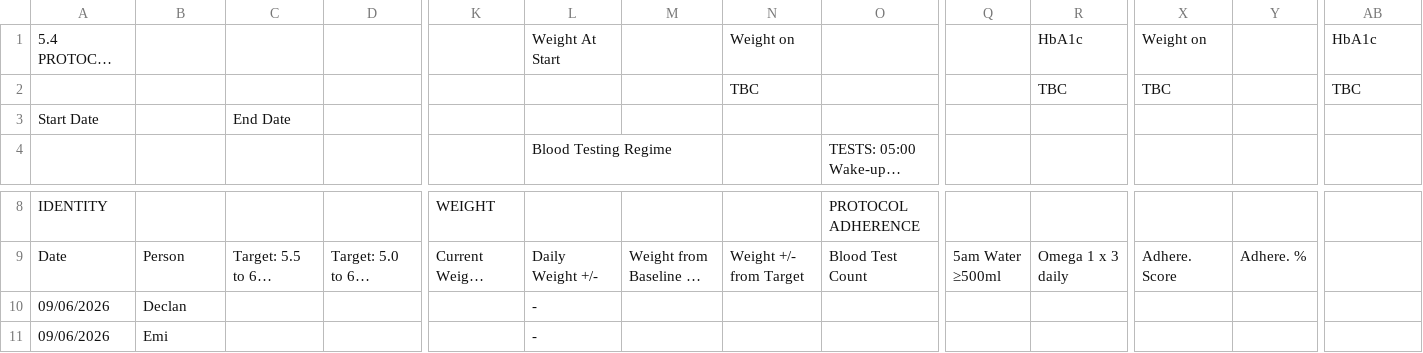
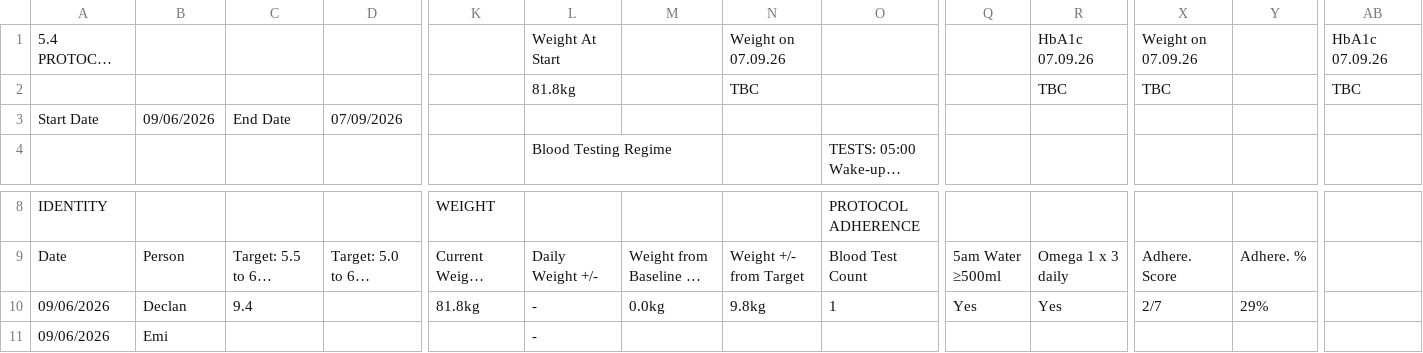
Before and after one commit to Declan2501/54-protocol, a CSV file: data.csv, drawn as a sheet; only a part is shown, gaps mark what is left out; long unchanged cells end in …; removed rows and columns are numbered as before the commit, all else as after; rows hold the shown columns only; the diff names each change by its address in the sheet, - before the commit and + after, or states it on an @@ line.

Commit message:
Auto update data.csv

```diff
--- a/data.csv
+++ b/data.csv
-N1: Weight on
+N1: Weight on 07.09.26
-R1: HbA1c
+R1: HbA1c 07.09.26
-X1: Weight on
+X1: Weight on 07.09.26
-AB1: HbA1c
+AB1: HbA1c 07.09.26
-L2: (empty)
+L2: 81.8kg
-B3: (empty)
+B3: 09/06/2026
-D3: (empty)
+D3: 07/09/2026
-row 10: 09/06/2026 | Declan |  |  |  | -
+row 10: 09/06/2026 | Declan | 9.4 |  | 81.8kg | - | 0.0kg | 9.8kg | 1 | Yes | Yes | 2/7 | 29%
```
